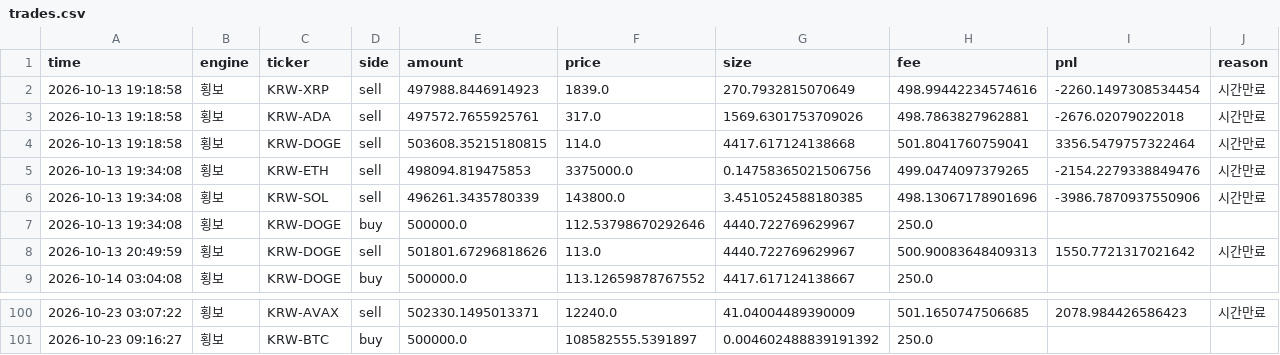
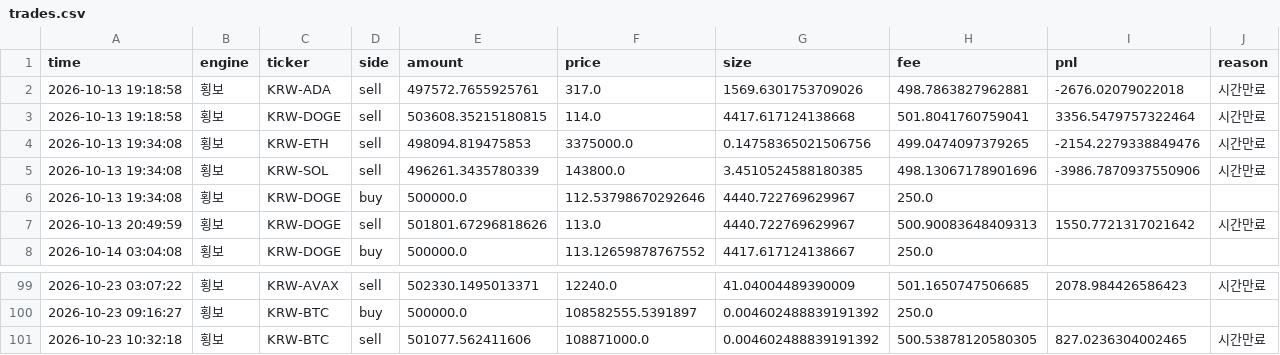
Before and after one commit to reoh97/SuperPro, a CSV file: reports/trades.csv, drawn as a sheet; only a part is shown, gaps mark what is left out.

```diff
--- a/reports/trades.csv
+++ b/reports/trades.csv
@@ -1,3 +1,2 @@
 time,engine,ticker,side,amount,price,size,fee,pnl,reason
-2026-10-13 19:18:58,횡보,KRW-XRP,sell,497988.8446914923,1839.0,270.7932815070649,498.99442234574616,-2260.1497308534454,시간만료
 2026-10-13 19:18:58,횡보,KRW-ADA,sell,497572.7655925761,317.0,1569.6301753709026,498.7863827962881,-2676.02079022018,시간만료
@@ -101 +100,2 @@ time,engine,ticker,side,amount,price,size,fee,pnl,reason
 2026-10-23 09:16:27,횡보,KRW-BTC,buy,500000.0,108582555.5391897,0.004602488839191392,250.0,,
+2026-10-23 10:32:18,횡보,KRW-BTC,sell,501077.562411606,108871000.0,0.004602488839191392,500.53878120580305,827.0236304002465,시간만료
```
Also changed, not shown: 1 other file.
